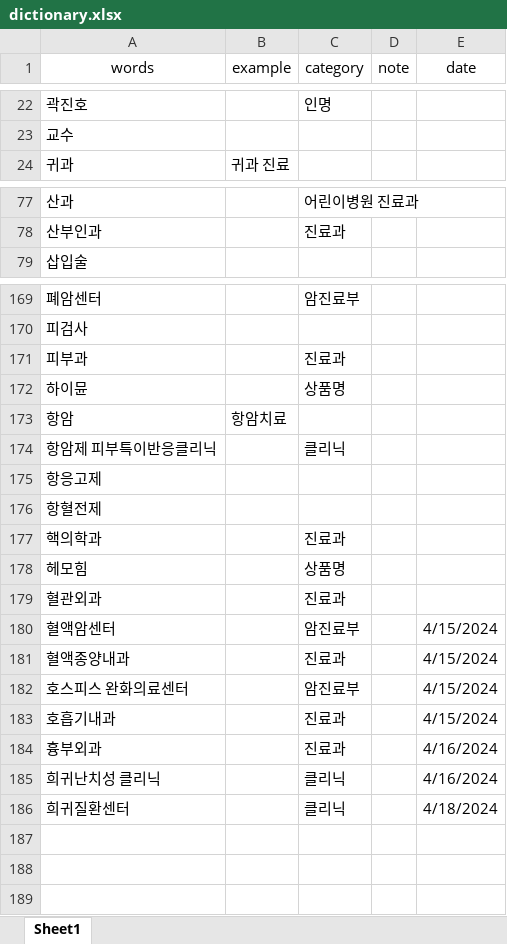
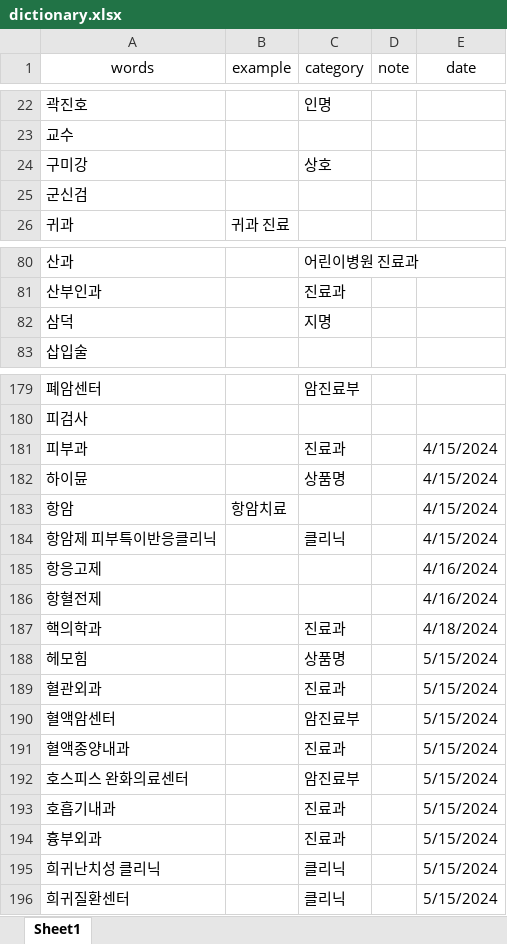
Before and after one commit to rkiee/project-emr2kcd-dataset, an Excel workbook: dictionary.xlsx, sheet Sheet1, drawn as a sheet; only a part is shown, gaps mark what is left out; values as stored, in another font and other column widths than the file's, no borders; addresses are those after the commit; the diff covers the shown part only; the diff names each change by its address in the sheet, - before the commit and + after, or states it on an @@ line.

```diff
--- a/dictionary.xlsx (sheet Sheet1)
+++ b/dictionary.xlsx (sheet Sheet1)
+row 24: 구미강 |  | 상호
+row 25: 군신검
+row 82: 삼덕 |  | 지명
-E181:E184 (date): (empty)
+E181:E184 (date): 4/15/2024
-E185:E186 (date): (empty)
+E185:E186 (date): 4/16/2024
-E187 (date): (empty)
+E187 (date): 4/18/2024
-E188:E189 (date): (empty)
+E188:E189 (date): 5/15/2024
-E190:E193 (date): 4/15/2024
+E190:E193 (date): 5/15/2024
-E194:E195 (date): 4/16/2024
+E194:E195 (date): 5/15/2024
-E196 (date): 4/18/2024
+E196 (date): 5/15/2024
```
Also changed, not shown: 7 added rows and 5 edited cells elsewhere in this sheet, dictionary_medication.xlsx, stopwords.xlsx.
